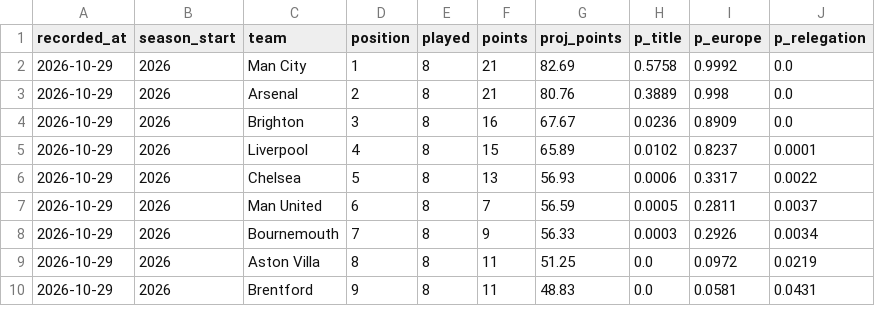
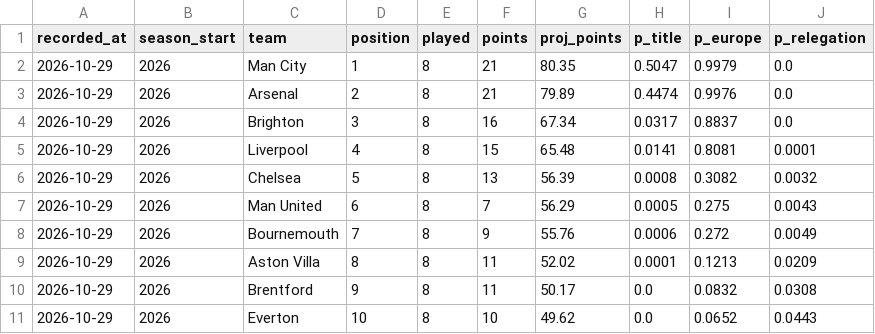
Before and after one commit to Slzyyy/epl-match-predictor, a CSV file: predictions/projection_log.csv, drawn as a sheet; only a part is shown; the diff covers the shown part only.

```diff
--- a/predictions/projection_log.csv
+++ b/predictions/projection_log.csv
@@ -1,10 +1,11 @@
 recorded_at,season_start,team,position,played,points,proj_points,p_title,p_europe,p_relegation
-2026-10-29,2026,Man City,1,8,21,82.69,0.5758,0.9992,0.0
-2026-10-29,2026,Arsenal,2,8,21,80.76,0.3889,0.998,0.0
-2026-10-29,2026,Brighton,3,8,16,67.67,0.0236,0.8909,0.0
-2026-10-29,2026,Liverpool,4,8,15,65.89,0.0102,0.8237,0.0001
-2026-10-29,2026,Chelsea,5,8,13,56.93,0.0006,0.3317,0.0022
-2026-10-29,2026,Man United,6,8,7,56.59,0.0005,0.2811,0.0037
-2026-10-29,2026,Bournemouth,7,8,9,56.33,0.0003,0.2926,0.0034
-2026-10-29,2026,Aston Villa,8,8,11,51.25,0.0,0.0972,0.0219
-2026-10-29,2026,Brentford,9,8,11,48.83,0.0,0.0581,0.0431
+2026-10-29,2026,Man City,1,8,21,80.35,0.5047,0.9979,0.0
+2026-10-29,2026,Arsenal,2,8,21,79.89,0.4474,0.9976,0.0
+2026-10-29,2026,Brighton,3,8,16,67.34,0.0317,0.8837,0.0
+2026-10-29,2026,Liverpool,4,8,15,65.48,0.0141,0.8081,0.0001
+2026-10-29,2026,Chelsea,5,8,13,56.39,0.0008,0.3082,0.0032
+2026-10-29,2026,Man United,6,8,7,56.29,0.0005,0.275,0.0043
+2026-10-29,2026,Bournemouth,7,8,9,55.76,0.0006,0.272,0.0049
+2026-10-29,2026,Aston Villa,8,8,11,52.02,0.0001,0.1213,0.0209
+2026-10-29,2026,Brentford,9,8,11,50.17,0.0,0.0832,0.0308
+2026-10-29,2026,Everton,10,8,10,49.62,0.0,0.0652,0.0443
```
Also changed, not shown: 2 added rows, 3 removed rows and 32 edited cells elsewhere in this file, 2 other files.
